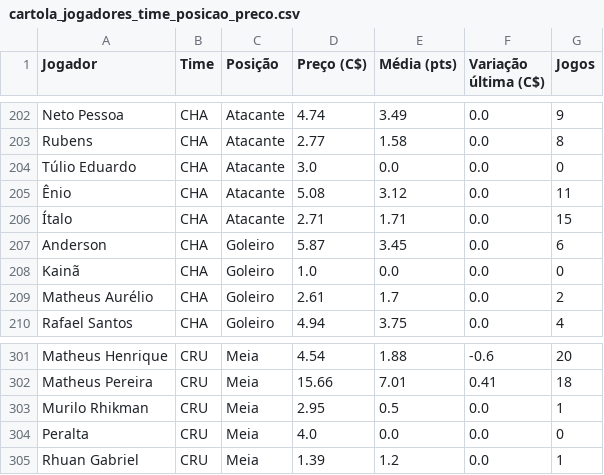
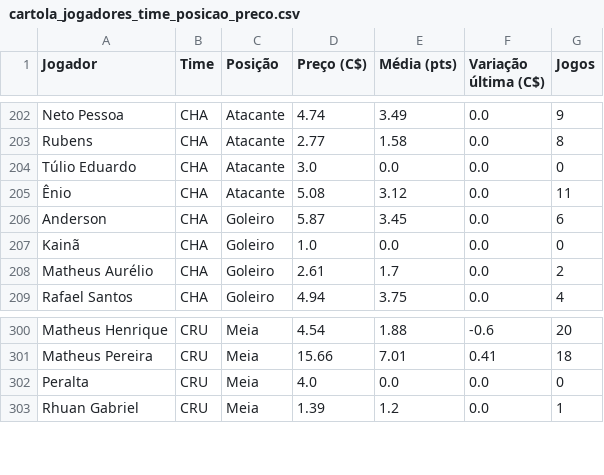
Before and after one commit to renatovarges/Live-TCC-Projeto-FInal, a CSV file: cartola_jogadores_time_posicao_preco.csv, drawn as a sheet; only a part is shown, gaps mark what is left out; the diff names each change by its address in the sheet, - before the commit and + after, or states it on an @@ line.

```diff
--- a/cartola_jogadores_time_posicao_preco.csv
+++ b/cartola_jogadores_time_posicao_preco.csv
-row 206: Ítalo | CHA | Atacante | 2.71 | 1.71 | 0.0 | 15
-row 303: Murilo Rhikman | CRU | Meia | 2.95 | 0.5 | 0.0 | 1
```
